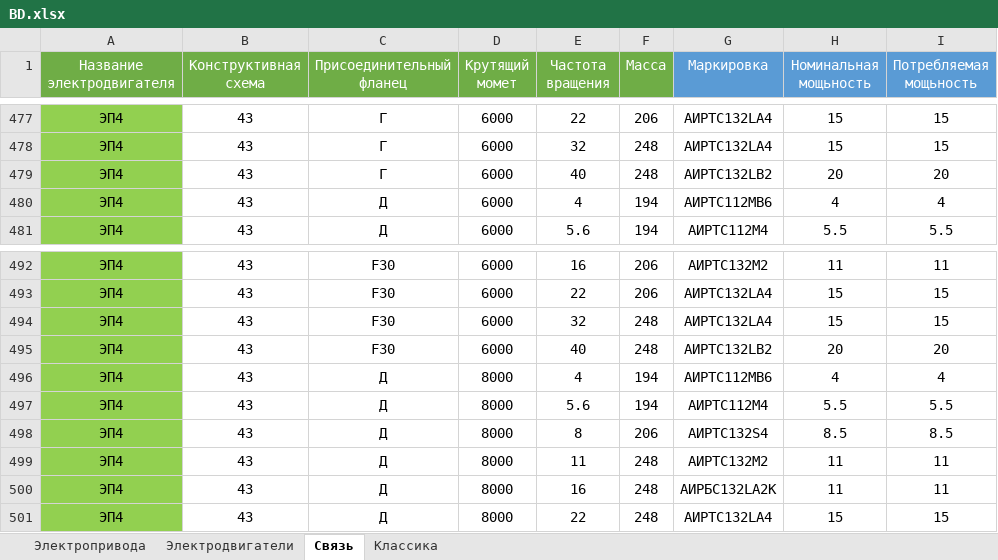
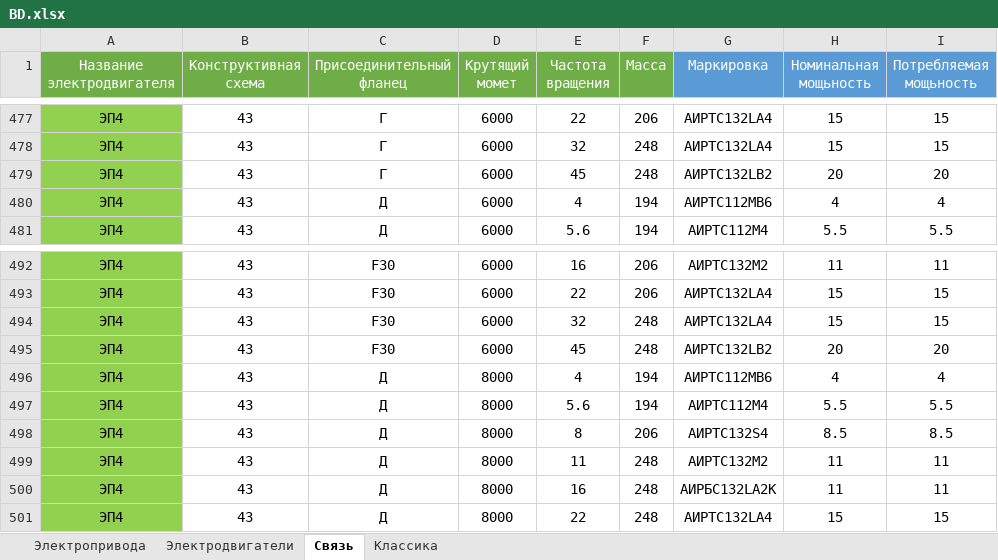
Before and after one commit to Fullofb3ans/EMK, an Excel workbook: amk-main-public/BD.xlsx, sheet Связь, drawn as a sheet; only a part is shown, gaps mark what is left out; values as stored, in another font and other column widths than the file's, no borders; the diff names each change by its address in the sheet, - before the commit and + after, or states it on an @@ line.

```diff
--- a/amk-main-public/BD.xlsx (sheet Связь)
+++ b/amk-main-public/BD.xlsx (sheet Связь)
-E479 (Частота вращения): 40
+E479 (Частота вращения): 45
-E495 (Частота вращения): 40
+E495 (Частота вращения): 45
```
Also changed, not shown: sheet Электропривода, amk-main-public/classicTKP.xlsx, amk-main-public/ep4TKP.xlsx, 6 other files.
